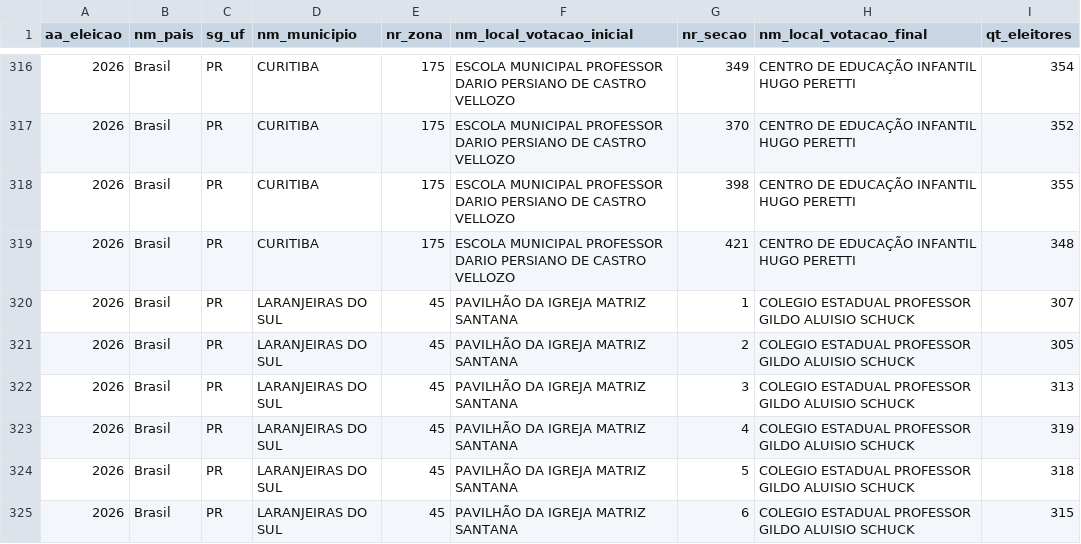
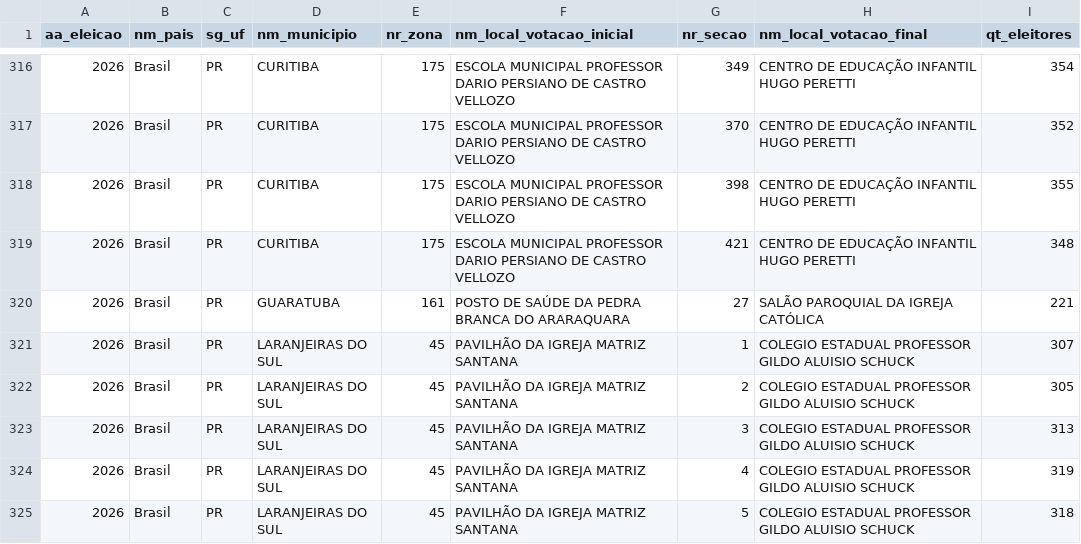
Before and after one commit to mhelenacipriano/secoes-eleitorais-consulta-2026, a CSV file: dados-fonte/lista_20261025_112943.csv (was dados-fonte/lista_20261025_062808.csv), drawn as a sheet; only a part is shown, gaps mark what is left out; the shorter side is filled out with more unchanged rows; the diff names each change by its address in the sheet, - before the commit and + after, or states it on an @@ line.

```diff
--- a/dados-fonte/lista_20261025_062808.csv
+++ b/dados-fonte/lista_20261025_112943.csv
+row 320: 2026 | Brasil | PR | GUARATUBA | 161 | POSTO DE SAÚDE DA PEDRA BRANCA DO ARARAQUARA | 27 | SALÃO PAROQUIAL DA IGREJA CATÓLICA | 221
```
Also changed, not shown: 1 other file.
